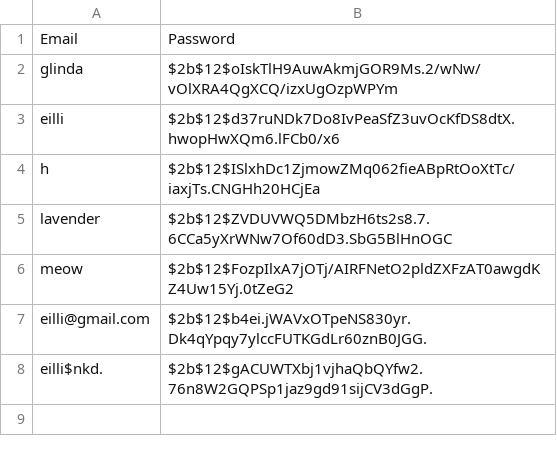
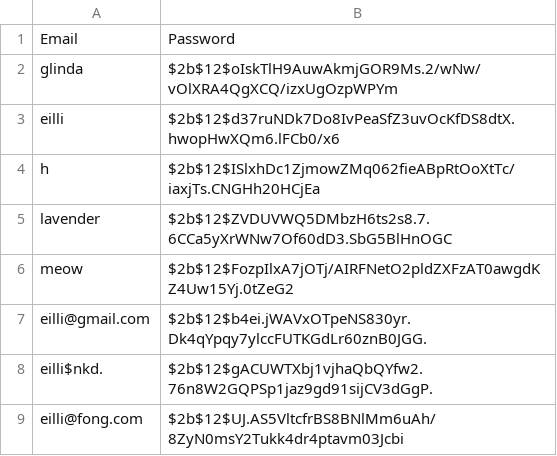
Before and after one commit to guccidoge/stock_selection_tool, a CSV file: credentials.csv, drawn as a sheet; the diff names each change by its address in the sheet, - before the commit and + after, or states it on an @@ line.

```diff
--- a/credentials.csv
+++ b/credentials.csv
+row 9: eilli@fong.com | $2b$12$UJ.AS5VltcfrBS8BNlMm6uAh/8ZyN0msY2Tukk4dr4ptavm03Jcbi
```
Also changed, not shown: user_interactions.csv, 2 other files.
